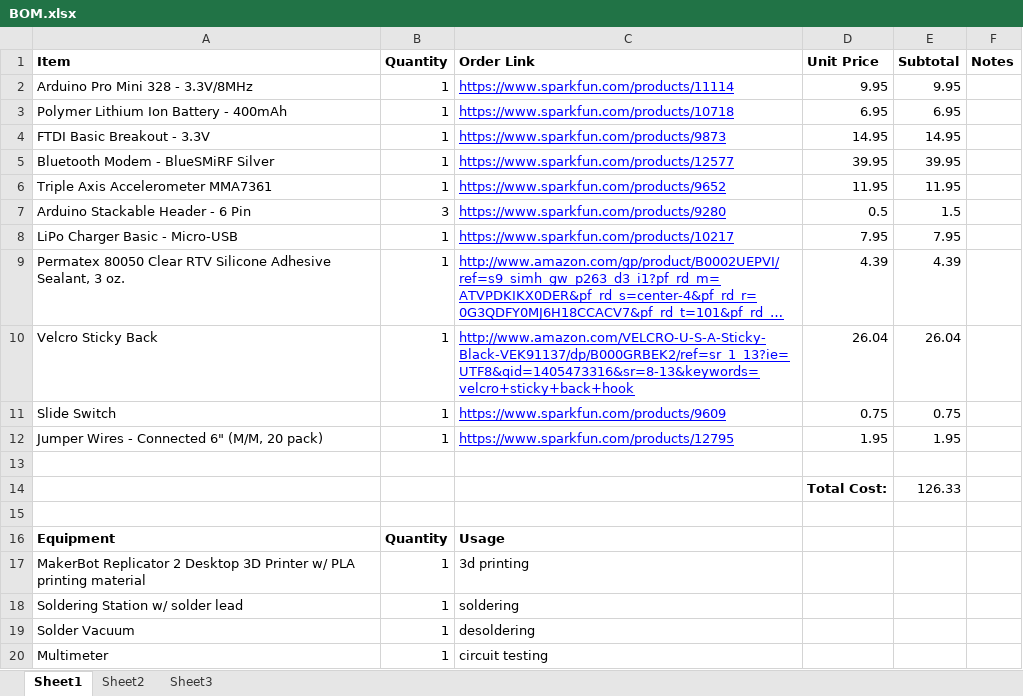
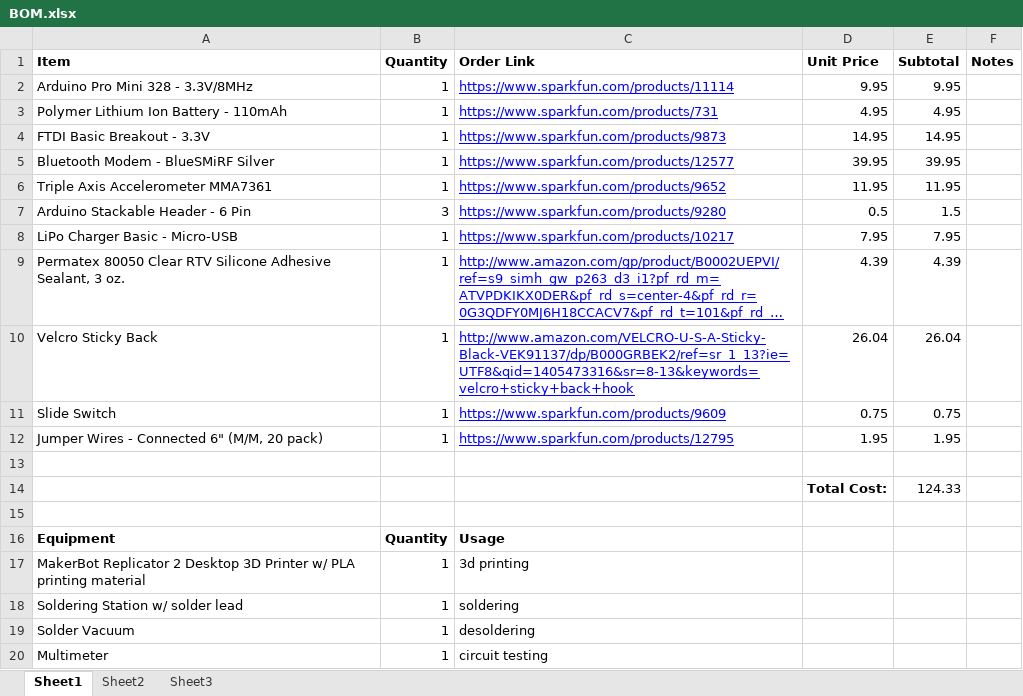
Before and after one commit to openxc/smart-wiper, an Excel workbook: BOMs/BOM.xlsx, sheet Sheet1, drawn as a sheet; long unchanged cells end in …; values as stored, in another font and other column widths than the file's, no borders; removed rows and columns are numbered as before the commit, all else as after; the diff names each change by its address in the sheet, - before the commit and + after, or states it on an @@ line.

Commit message:
modify BOM. change battery to 110mah

```diff
--- a/BOMs/BOM.xlsx (sheet Sheet1)
+++ b/BOMs/BOM.xlsx (sheet Sheet1)
-row 3: Polymer Lithium Ion Battery - 400mAh | 1 | https://www.sparkfun.com/products/10718 | 6.95 | 6.95
+row 3: Polymer Lithium Ion Battery - 110mAh | 1 | https://www.sparkfun.com/products/731 | 4.95 | 4.95
-E14 (Subtotal): 126.33
+E14 (Subtotal): 124.33
```
Also changed, not shown: BOMs/India BOM.xlsx.
